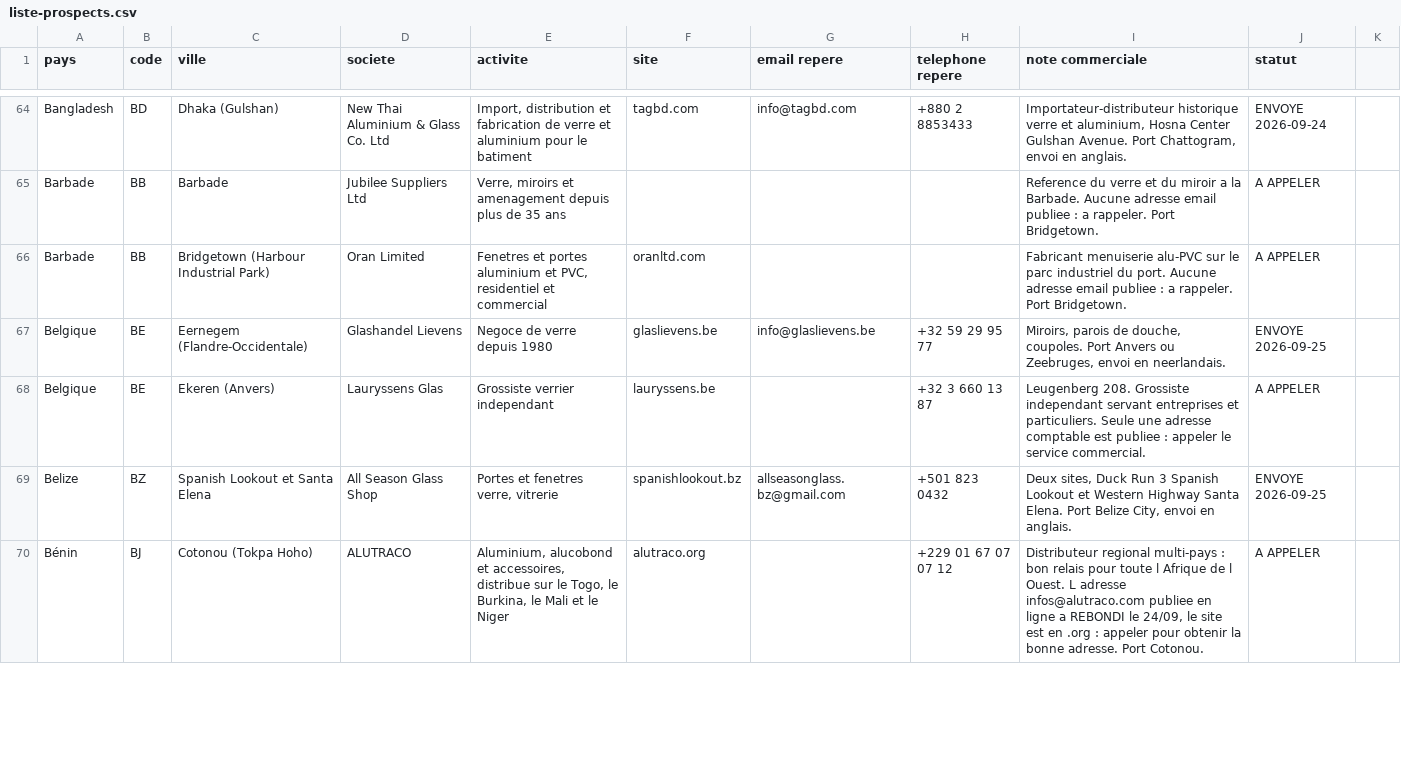
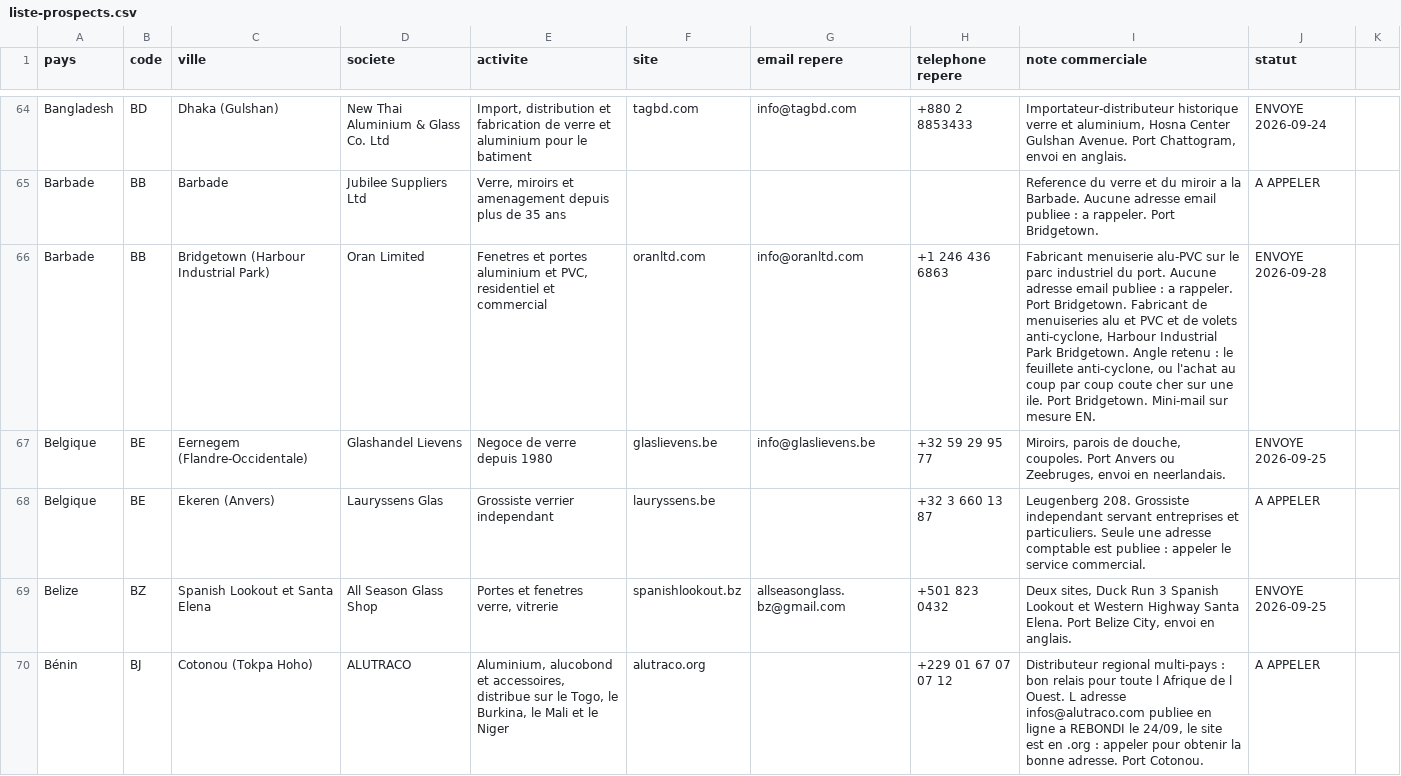
Before and after one commit to dgjmfrbv4k-lab/NOXEM-GROUP, a CSV file: campagne-conteneur-20-open-top/prospection/liste-prospects.csv, drawn as a sheet; only a part is shown, gaps mark what is left out; the diff covers the shown part only.

```diff
--- a/campagne-conteneur-20-open-top/prospection/liste-prospects.csv
+++ b/campagne-conteneur-20-open-top/prospection/liste-prospects.csv
@@ -65,3 +65,3 @@ Bangladesh;BD;Dhaka (Gulshan);New Thai Aluminium & Glass Co. Ltd;Import, distrib
 Barbade;BB;Barbade;Jubilee Suppliers Ltd;Verre, miroirs et amenagement depuis plus de 35 ans;;;;Reference du verre et du miroir a la Barbade. Aucune adresse email publiee : a rappeler. Port Bridgetown.;A APPELER
-Barbade;BB;Bridgetown (Harbour Industrial Park);Oran Limited;Fenetres et portes aluminium et PVC, residentiel et commercial;oranltd.com;;;Fabricant menuiserie alu-PVC sur le parc industriel du port. Aucune adresse email publiee : a rappeler. Port Bridgetown.;A APPELER
+Barbade;BB;Bridgetown (Harbour Industrial Park);Oran Limited;Fenetres et portes aluminium et PVC, residentiel et commercial;oranltd.com;info@oranltd.com;+1 246 436 6863;Fabricant menuiserie alu-PVC sur le parc industriel du port. Aucune adresse email publiee : a rappeler. Port Bridgetown. Fabricant de menuiseries alu et PVC et de volets anti-cyclone, Harbour Industrial Park Bridgetown. Angle retenu : le feuillete anti-cyclone, ou l'achat au coup par coup coute cher sur une ile. Port Bridgetown. Mini-mail sur mesure EN.;ENVOYE 2026-09-28
 Belgique;BE;Eernegem (Flandre-Occidentale);Glashandel Lievens;Negoce de verre depuis 1980;glaslievens.be;info@glaslievens.be;+32 59 29 95 77;Miroirs, parois de douche, coupoles. Port Anvers ou Zeebruges, envoi en neerlandais.;ENVOYE 2026-09-25
```
Also changed, not shown: 7 edited cells elsewhere in this file, 1 other file.
